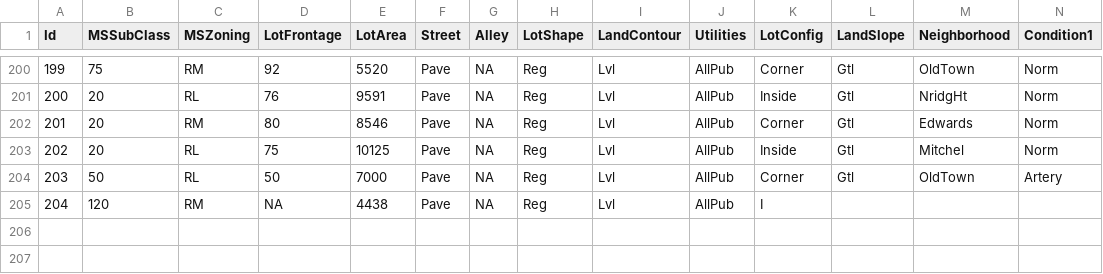
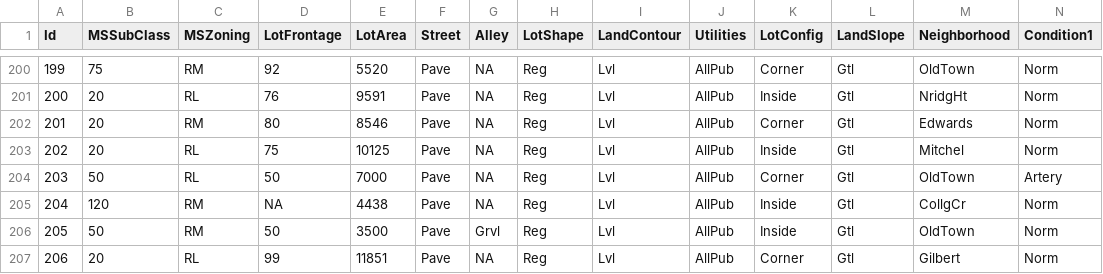
Before and after one commit to alioaza/-Architicture-Seminars-Msc-2nd-, a CSV file: train.csv, drawn as a sheet; only a part is shown, gaps mark what is left out; removed rows and columns are numbered as before the commit, all else as after; rows hold the shown columns only; the diff names each change by its address in the sheet, - before the commit and + after, or states it on an @@ line.

```diff
--- a/train.csv
+++ b/train.csv
-row 205: 204 | 120 | RM | NA | 4438 | Pave | NA | Reg | Lvl | AllPub | I
+row 205: 204 | 120 | RM | NA | 4438 | Pave | NA | Reg | Lvl | AllPub | Inside | Gtl | CollgCr | Norm
+row 206: 205 | 50 | RM | 50 | 3500 | Pave | Grvl | Reg | Lvl | AllPub | Inside | Gtl | OldTown | Norm
+row 207: 206 | 20 | RL | 99 | 11851 | Pave | NA | Reg | Lvl | AllPub | Corner | Gtl | Gilbert | Norm
```
